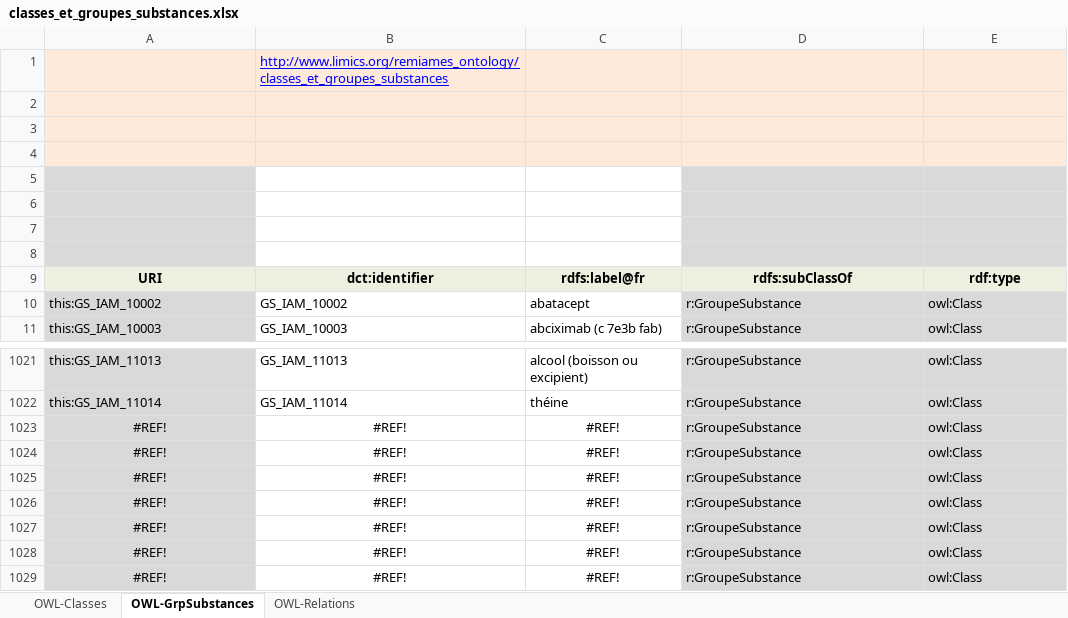
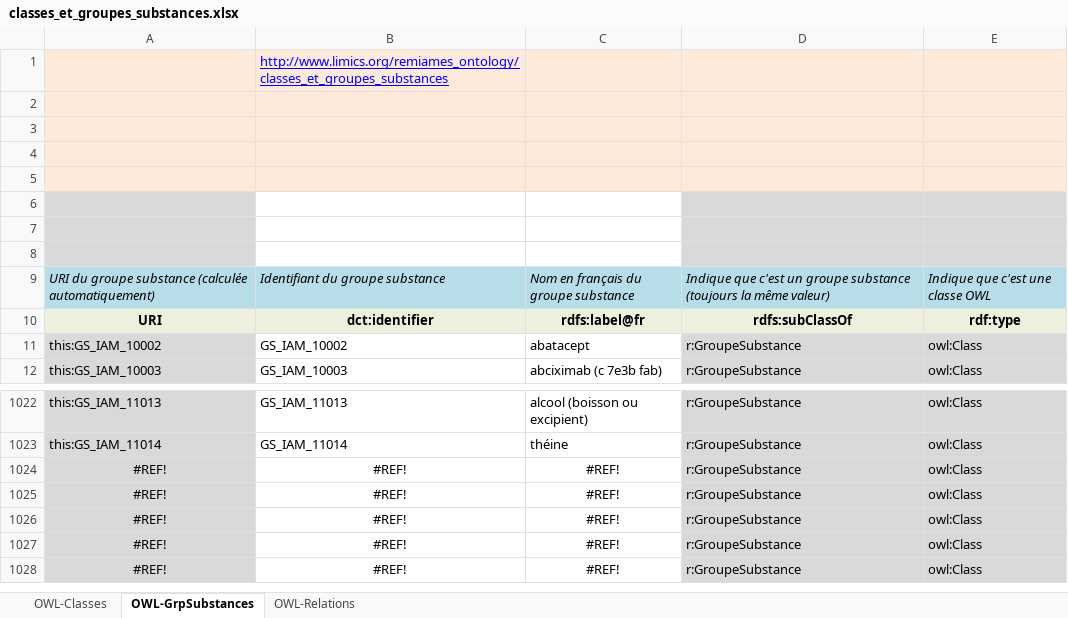
Before and after one commit to tfrancart/remiames, an Excel workbook: data-excel/classes_et_groupes_substances.xlsx, sheet OWL-GrpSubstances, drawn as a sheet; only a part is shown, gaps mark what is left out; the shorter side is filled out with more unchanged rows; values as stored, in another font and other column widths than the file's, no borders; removed rows and columns are numbered as before the commit, all else as after; the diff names each change by its address in the sheet, - before the commit and + after, or states it on an @@ line.

```diff
--- a/data-excel/classes_et_groupes_substances.xlsx (sheet OWL-GrpSubstances)
+++ b/data-excel/classes_et_groupes_substances.xlsx (sheet OWL-GrpSubstances)
-A5 fill: #D9D9D9
+A5 fill: #FDEADA
-B5:C5 fill: none
+B5:C5 fill: #FDEADA
-D5:E5 fill: #D9D9D9
+D5:E5 fill: #FDEADA
+row 9: URI du groupe substance (calculée automatiquement) | Identifiant du groupe substance | Nom en français du groupe substance | Indique que c'est un groupe substance (toujours la même valeur) | Indique que c'est une classe OWL
-row 1023: #REF! | #REF! | #REF! | r:GroupeSubstance | owl:Class
-row 1024: #REF! | #REF! | #REF! | r:GroupeSubstance | owl:Class
-row 1025: #REF! | #REF! | #REF! | r:GroupeSubstance | owl:Class
```
Also changed, not shown: sheet OWL-Relations, sheet OWL-Classes, formulas that keep their value, data-excel/administrations.xlsx, data-excel/substances_ansm.xlsx, 7 other files.
